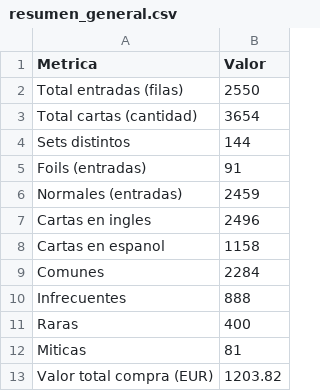
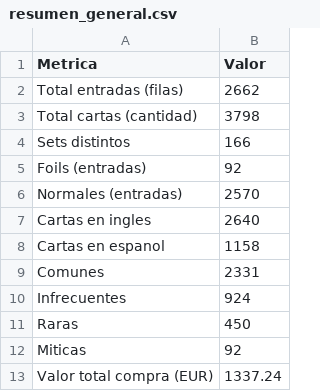
Before and after one commit to Morkex/Mana-Binder, a CSV file: coleccion_organizada/resumen_general.csv, drawn as a sheet.

```diff
--- a/coleccion_organizada/resumen_general.csv
+++ b/coleccion_organizada/resumen_general.csv
@@ -1,13 +1,13 @@
 Metrica,Valor
-Total entradas (filas),2550
-Total cartas (cantidad),3654
-Sets distintos,144
-Foils (entradas),91
-Normales (entradas),2459
-Cartas en ingles,2496
+Total entradas (filas),2662
+Total cartas (cantidad),3798
+Sets distintos,166
+Foils (entradas),92
+Normales (entradas),2570
+Cartas en ingles,2640
 Cartas en espanol,1158
-Comunes,2284
-Infrecuentes,888
-Raras,400
-Miticas,81
-Valor total compra (EUR),1203.82
+Comunes,2331
+Infrecuentes,924
+Raras,450
+Miticas,92
+Valor total compra (EUR),1337.24
```
Also changed, not shown: coleccion_organizada/por_rareza/comunes.csv, coleccion_organizada/por_rareza/infrecuentes.csv, 7 other files.
